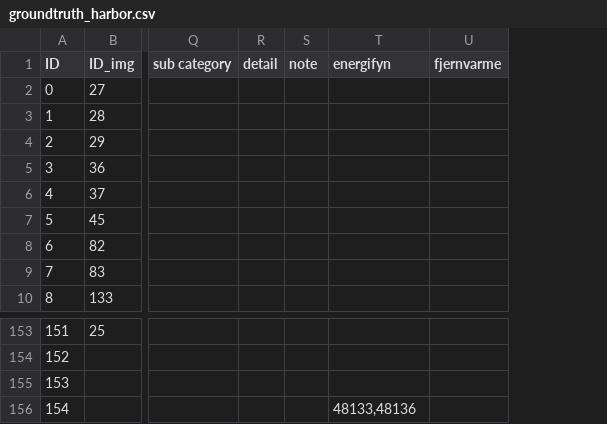
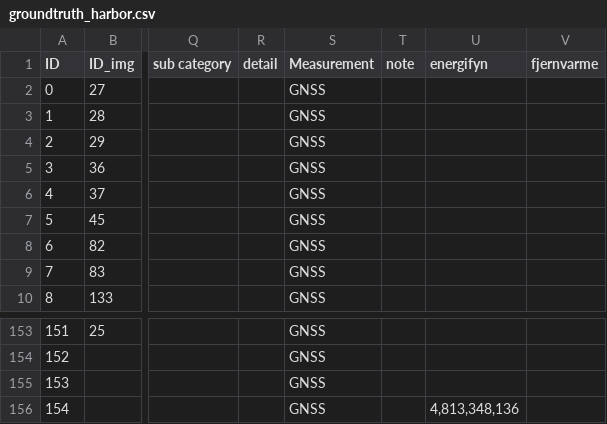
Before and after one commit to OliverVea/jayde16_olvea16_masters_2021, a CSV file: v1/files/ground_truth/groundtruth_harbor.csv, drawn as a sheet; only a part is shown, gaps mark what is left out; addresses are those after the commit; the diff covers the shown part only; the diff names each change by its address in the sheet, - before the commit and + after, or states it on an @@ line.

```diff
--- a/v1/files/ground_truth/groundtruth_harbor.csv
+++ b/v1/files/ground_truth/groundtruth_harbor.csv
+column S (Measurement), rows 2-10: all GNSS; rows 153-156: all GNSS
-U156 (energifyn): 48133,48136
+U156 (energifyn): 4,813,348,136
```
Also changed, not shown: 18 edited cells elsewhere in this file, v1/files/areas/groundtruth_park_262.csv, v1/files/areas/groundtruth_sdu_302.csv, 7 other files.
